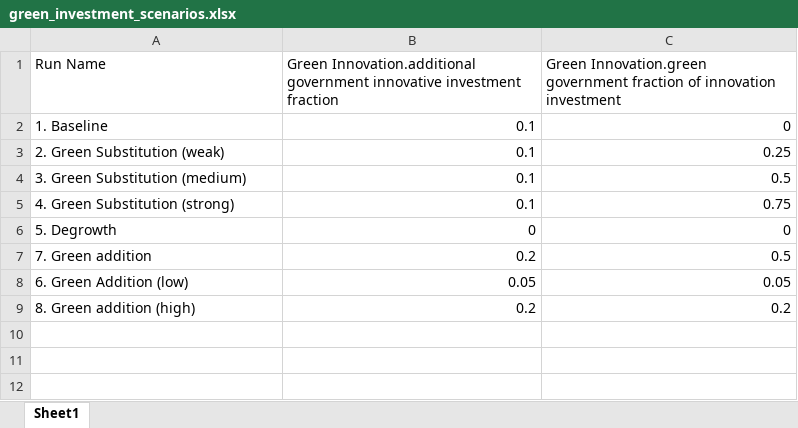
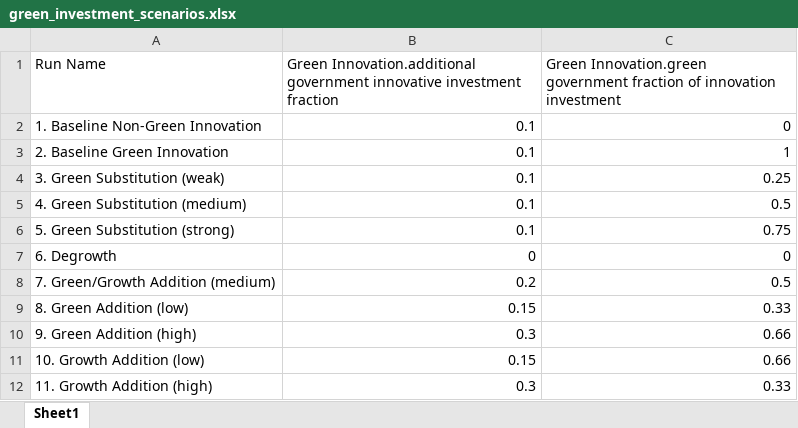
Before and after one commit to MartinBgify/WorldTransFRIDA_MBG, an Excel workbook: Data/green_investment_scenarios.xlsx, sheet Sheet1, drawn as a sheet; values as stored, in another font and other column widths than the file's, no borders; removed rows and columns are numbered as before the commit, all else as after; the diff names each change by its address in the sheet, - before the commit and + after, or states it on an @@ line.

Commit message:
Updated policy sheet

```diff
--- a/Data/green_investment_scenarios.xlsx (sheet Sheet1)
+++ b/Data/green_investment_scenarios.xlsx (sheet Sheet1)
-A2 (Run Name): 1. Baseline
+A2 (Run Name): 1. Baseline Non-Green Innovation
+row 3: 2. Baseline Green Innovation | 0.1 | 1
-A4 (Run Name): 2. Green Substitution (weak)
+A4 (Run Name): 3. Green Substitution (weak)
-A5 (Run Name): 3. Green Substitution (medium)
+A5 (Run Name): 4. Green Substitution (medium)
-A6 (Run Name): 4. Green Substitution (strong)
+A6 (Run Name): 5. Green Substitution (strong)
-A7 (Run Name): 5. Degrowth
+A7 (Run Name): 6. Degrowth
-A8 (Run Name): 7. Green addition
+A8 (Run Name): 7. Green/Growth Addition (medium)
-row 8: 6. Green Addition (low) | 0.05 | 0.05
-row 9: 8. Green addition (high) | 0.2 | 0.2
+row 9: 8. Green Addition (low) | 0.15 | 0.33
+row 10: 9. Green Addition (high) | 0.3 | 0.66
+row 11: 10. Growth Addition (low) | 0.15 | 0.66
+row 12: 11. Growth Addition (high) | 0.3 | 0.33
```
Also changed, not shown: 1 other file.
